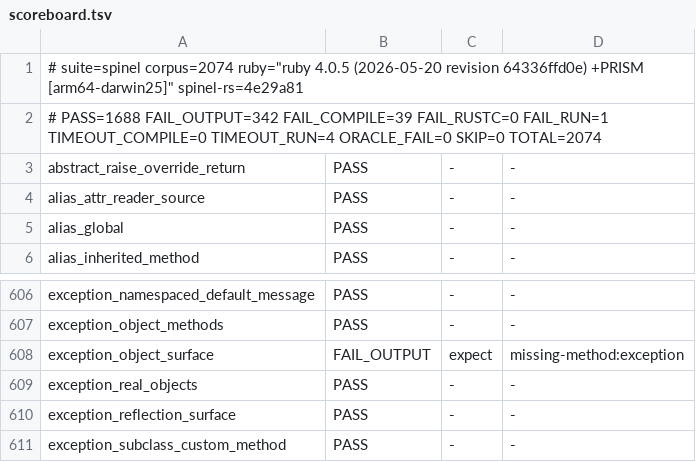
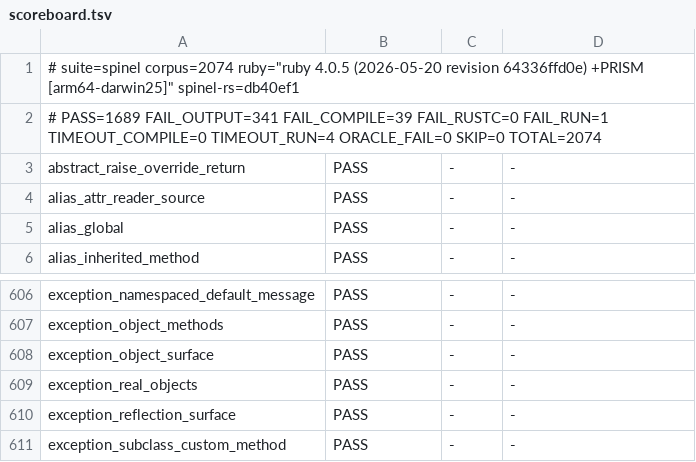
Before and after one commit to ryanseys/zeo, a TSV file: conformance/scoreboard.tsv, drawn as a sheet; only a part is shown, gaps mark what is left out.

```diff
--- a/conformance/scoreboard.tsv
+++ b/conformance/scoreboard.tsv
@@ -1,3 +1,3 @@
-# suite=spinel corpus=2074 ruby="ruby 4.0.5 (2026-05-20 revision 64336ffd0e) +PRISM [arm64-darwin25]" spinel-rs=4e29a81
-# PASS=1688 FAIL_OUTPUT=342 FAIL_COMPILE=39 FAIL_RUSTC=0 FAIL_RUN=1 TIMEOUT_COMPILE=0 TIMEOUT_RUN=4 ORACLE_FAIL=0 SKIP=0 TOTAL=2074
+# suite=spinel corpus=2074 ruby="ruby 4.0.5 (2026-05-20 revision 64336ffd0e) +PRISM [arm64-darwin25]" spinel-rs=db40ef1
+# PASS=1689 FAIL_OUTPUT=341 FAIL_COMPILE=39 FAIL_RUSTC=0 FAIL_RUN=1 TIMEOUT_COMPILE=0 TIMEOUT_RUN=4 ORACLE_FAIL=0 SKIP=0 TOTAL=2074
 abstract_raise_override_return	PASS	-	-
@@ -607,3 +607,3 @@ exception_namespaced_default_message	PASS	-	-
 exception_object_methods	PASS	-	-
-exception_object_surface	FAIL_OUTPUT	expect	missing-method:exception
+exception_object_surface	PASS	-	-
 exception_real_objects	PASS	-	-
```
Also changed, not shown: 6 other files.
